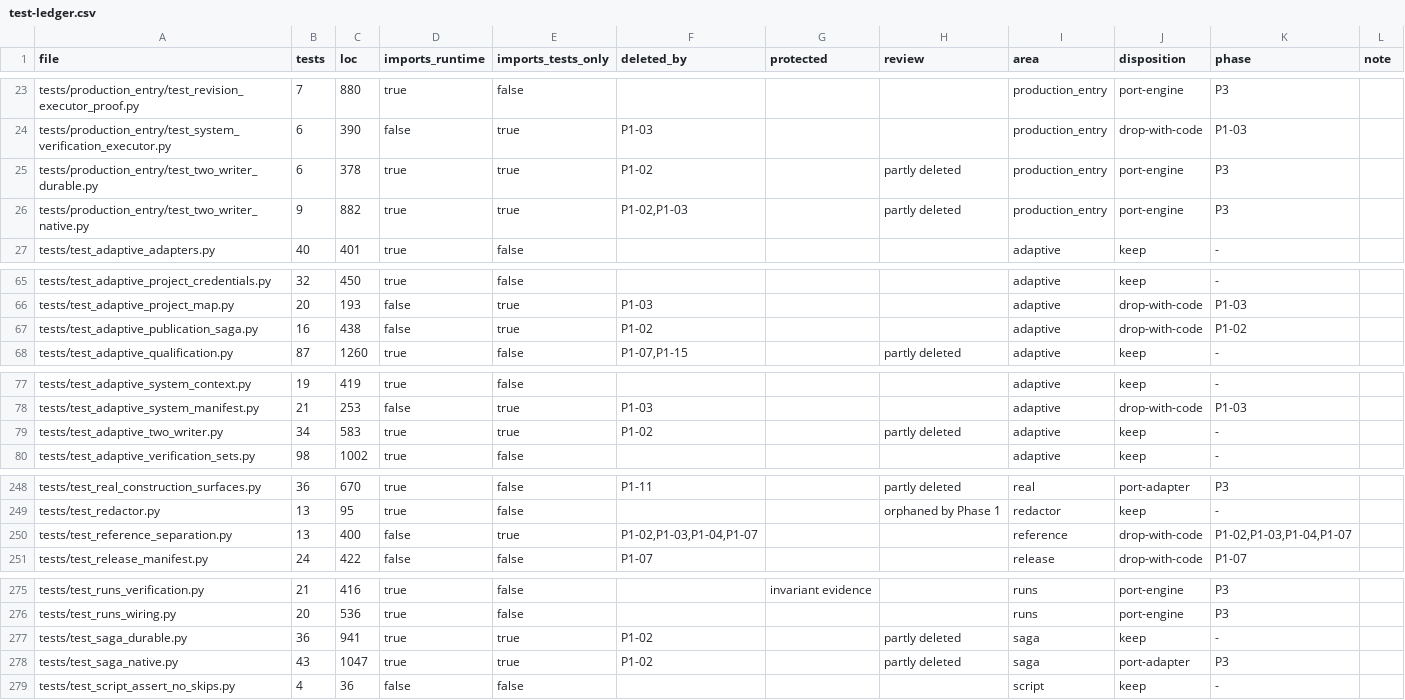
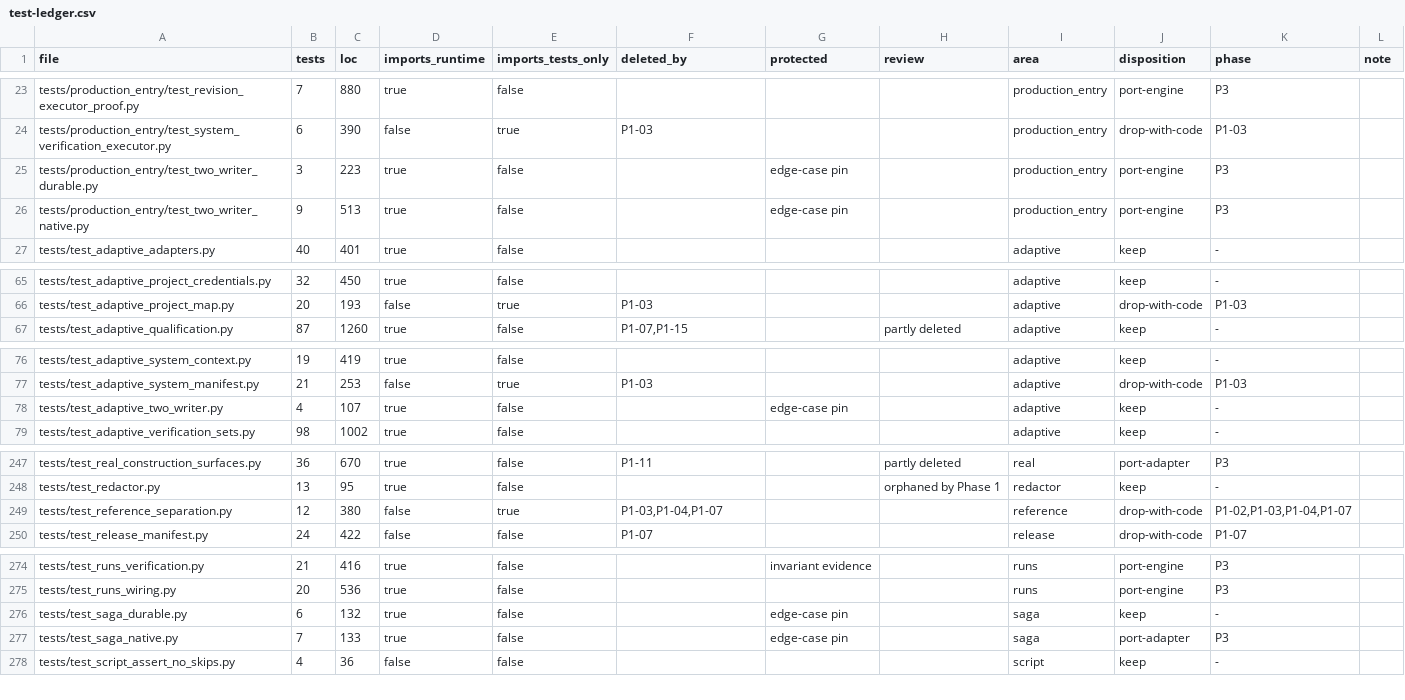
Before and after one commit to forcewake/forge, a CSV file: docs/roadmap/2026-09-29-simplification/test-ledger.csv, drawn as a sheet; only a part is shown, gaps mark what is left out; the diff covers the shown part only.

Commit message:
refactor: retire multi-repository publication sagas (P1-02)

```diff
--- a/docs/roadmap/2026-09-29-simplification/test-ledger.csv
+++ b/docs/roadmap/2026-09-29-simplification/test-ledger.csv
@@ -24,4 +24,4 @@ tests/production_entry/test_revision_executor_proof.py,7,880,true,false,,,,produ
 tests/production_entry/test_system_verification_executor.py,6,390,false,true,P1-03,,,production_entry,drop-with-code,P1-03,
-tests/production_entry/test_two_writer_durable.py,6,378,true,true,P1-02,,partly deleted,production_entry,port-engine,P3,
-tests/production_entry/test_two_writer_native.py,9,882,true,true,"P1-02,P1-03",,partly deleted,production_entry,port-engine,P3,
+tests/production_entry/test_two_writer_durable.py,3,223,true,false,,edge-case pin,,production_entry,port-engine,P3,
+tests/production_entry/test_two_writer_native.py,9,513,true,false,,edge-case pin,,production_entry,port-engine,P3,
 tests/test_adaptive_adapters.py,40,401,true,false,,,,adaptive,keep,-,
@@ -66,3 +66,2 @@ tests/test_adaptive_project_credentials.py,32,450,true,false,,,,adaptive,keep,-,
 tests/test_adaptive_project_map.py,20,193,false,true,P1-03,,,adaptive,drop-with-code,P1-03,
-tests/test_adaptive_publication_saga.py,16,438,false,true,P1-02,,,adaptive,drop-with-code,P1-02,
 tests/test_adaptive_qualification.py,87,1260,true,false,"P1-07,P1-15",,partly deleted,adaptive,keep,-,
@@ -78,3 +77,3 @@ tests/test_adaptive_system_context.py,19,419,true,false,,,,adaptive,keep,-,
 tests/test_adaptive_system_manifest.py,21,253,false,true,P1-03,,,adaptive,drop-with-code,P1-03,
-tests/test_adaptive_two_writer.py,34,583,true,true,P1-02,,partly deleted,adaptive,keep,-,
+tests/test_adaptive_two_writer.py,4,107,true,false,,edge-case pin,,adaptive,keep,-,
 tests/test_adaptive_verification_sets.py,98,1002,true,false,,,,adaptive,keep,-,
@@ -249,3 +248,3 @@ tests/test_real_construction_surfaces.py,36,670,true,false,P1-11,,partly deleted
 tests/test_redactor.py,13,95,true,false,,,orphaned by Phase 1,redactor,keep,-,
-tests/test_reference_separation.py,13,400,false,true,"P1-02,P1-03,P1-04,P1-07",,,reference,drop-with-code,"P1-02,P1-03,P1-04,P1-07",
+tests/test_reference_separation.py,12,380,false,true,"P1-03,P1-04,P1-07",,,reference,drop-with-code,"P1-02,P1-03,P1-04,P1-07",
 tests/test_release_manifest.py,24,422,false,false,P1-07,,,release,drop-with-code,P1-07,
@@ -276,4 +275,4 @@ tests/test_runs_verification.py,21,416,true,false,,invariant evidence,,runs,port
 tests/test_runs_wiring.py,20,536,true,false,,,,runs,port-engine,P3,
-tests/test_saga_durable.py,36,941,true,true,P1-02,,partly deleted,saga,keep,-,
-tests/test_saga_native.py,43,1047,true,true,P1-02,,partly deleted,saga,port-adapter,P3,
+tests/test_saga_durable.py,6,132,true,false,,edge-case pin,,saga,keep,-,
+tests/test_saga_native.py,7,133,true,false,,edge-case pin,,saga,port-adapter,P3,
 tests/test_script_assert_no_skips.py,4,36,false,false,,,,script,keep,-,
```
Also changed, not shown: 2 edited cells elsewhere in this file, 21 other files.
